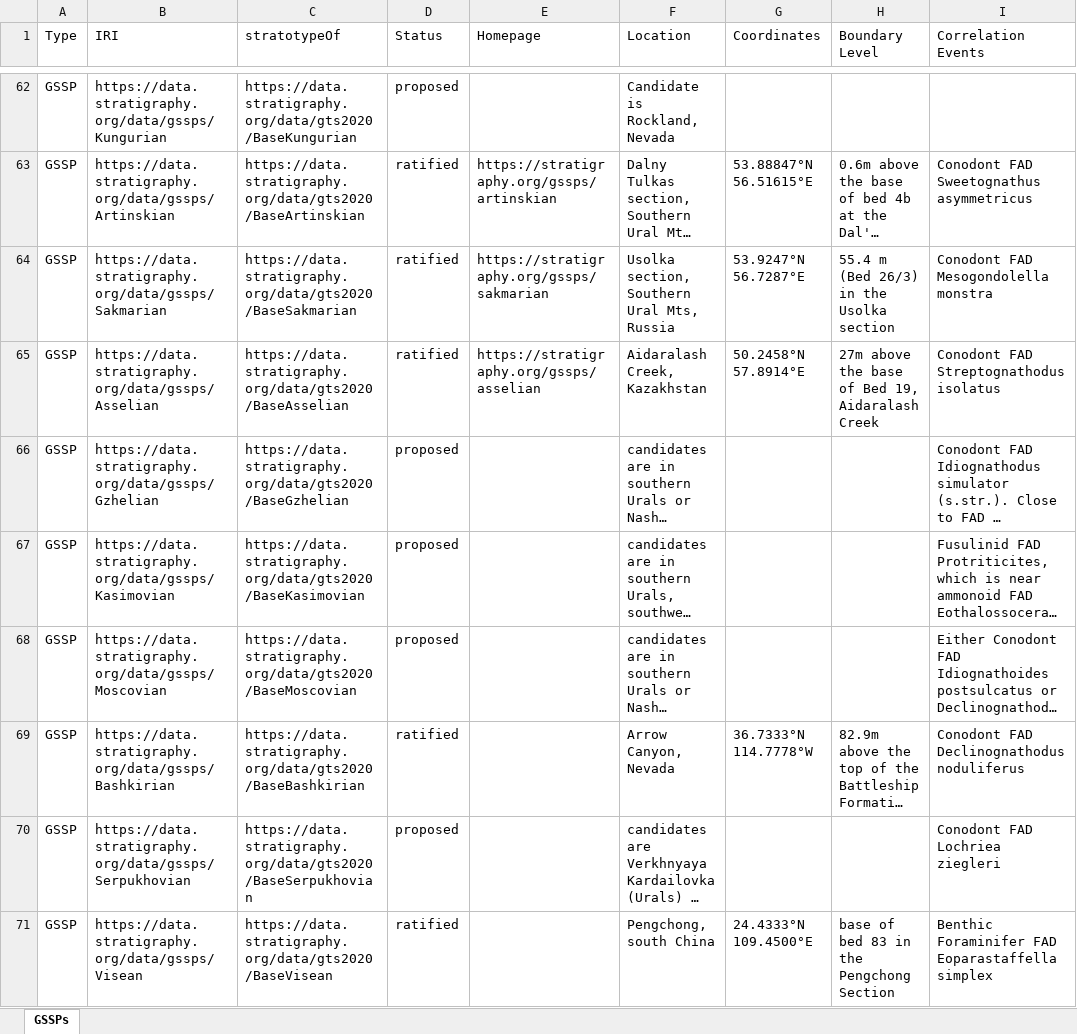
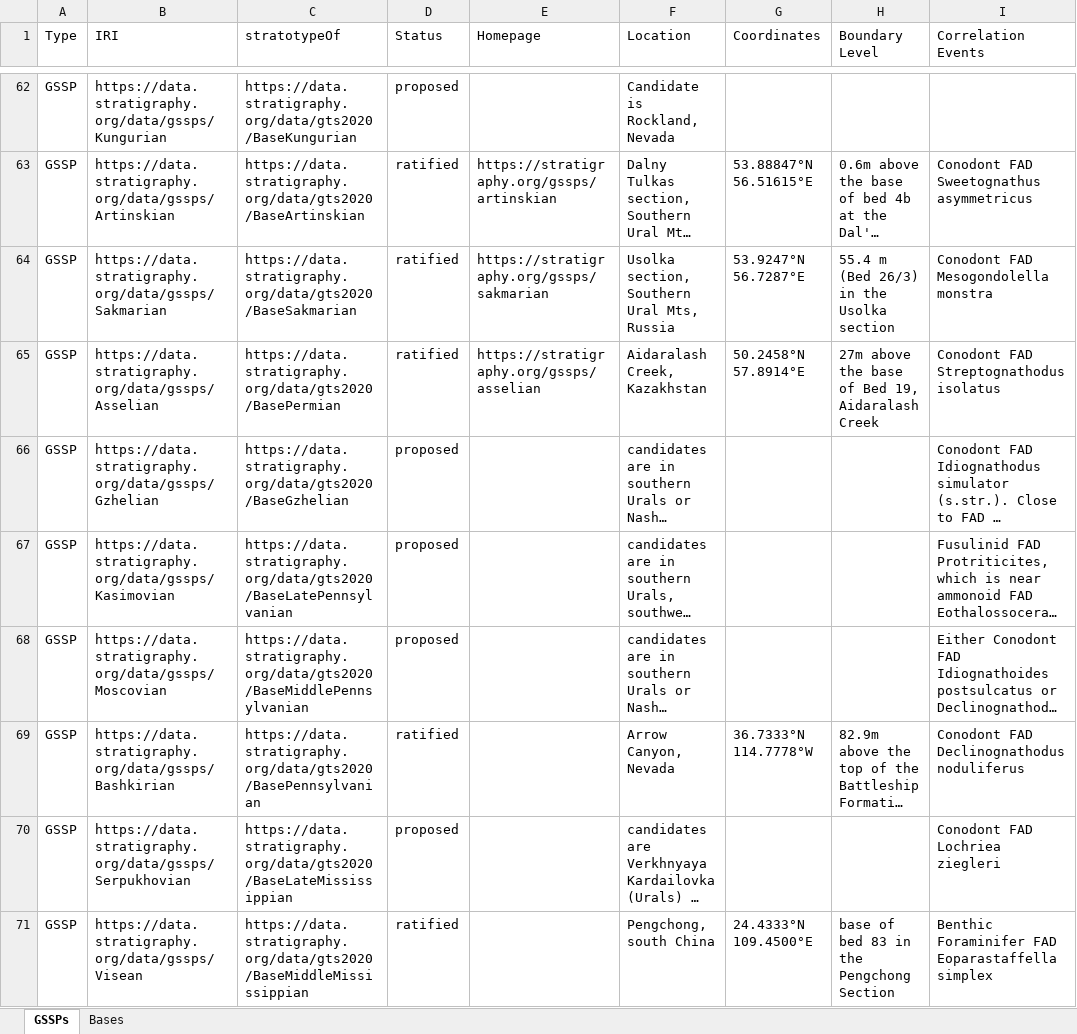
Before and after one commit to i-c-stratigraphy/gssps, an Excel workbook: data/source/GSSPs.xlsx, sheet GSSPs, drawn as a sheet; only a part is shown, gaps mark what is left out; long unchanged cells end in …; values as stored, in another font and other column widths than the file's, no cell formats; the diff covers the shown part only; the diff names each change by its address in the sheet, - before the commit and + after, or states it on an @@ line.

Commit message:
improved GSSP RDF generation & GeoJSON generation from Excel & other RDF files

```diff
--- a/data/source/GSSPs.xlsx (sheet GSSPs)
+++ b/data/source/GSSPs.xlsx (sheet GSSPs)
+sheet tab: Bases
-C65 (stratotypeOf): https://data.stratigraphy.org/data/gts2020/BaseAsselian
+C65 (stratotypeOf): https://data.stratigraphy.org/data/gts2020/BasePermian
-C67 (stratotypeOf): https://data.stratigraphy.org/data/gts2020/BaseKasimovian
+C67 (stratotypeOf): https://data.stratigraphy.org/data/gts2020/BaseLatePennsylvanian
-C68 (stratotypeOf): https://data.stratigraphy.org/data/gts2020/BaseMoscovian
+C68 (stratotypeOf): https://data.stratigraphy.org/data/gts2020/BaseMiddlePennsylvanian
-C69 (stratotypeOf): https://data.stratigraphy.org/data/gts2020/BaseBashkirian
+C69 (stratotypeOf): https://data.stratigraphy.org/data/gts2020/BasePennsylvanian
-C70 (stratotypeOf): https://data.stratigraphy.org/data/gts2020/BaseSerpukhovian
+C70 (stratotypeOf): https://data.stratigraphy.org/data/gts2020/BaseLateMississippian
-C71 (stratotypeOf): https://data.stratigraphy.org/data/gts2020/BaseVisean
+C71 (stratotypeOf): https://data.stratigraphy.org/data/gts2020/BaseMiddleMississippian
```
Also changed, not shown: 33 edited cells elsewhere in this sheet, cell formats, 3 other files.
